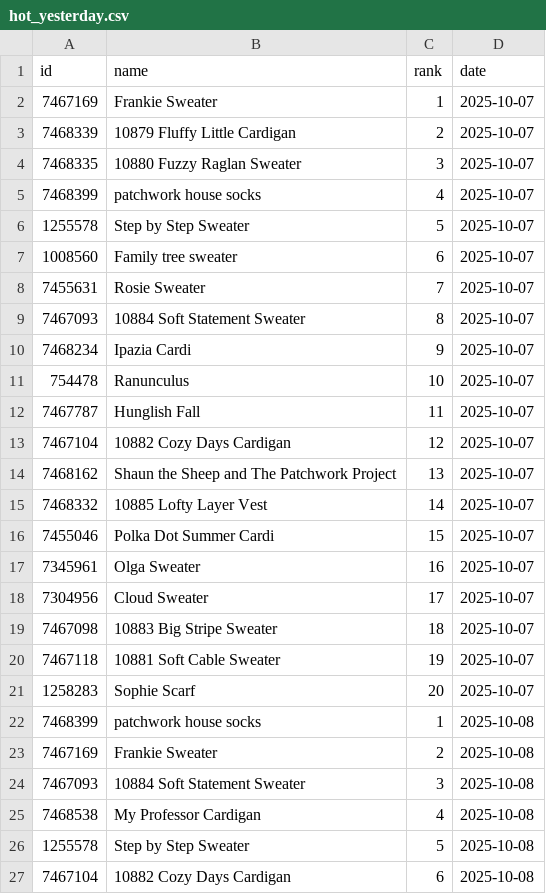
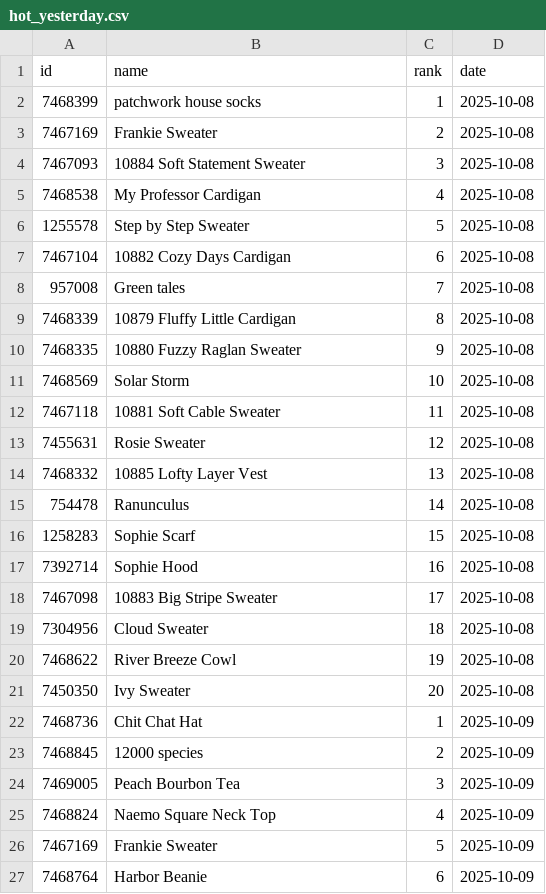
Before and after one commit to alexmcsw/ravelry-table, a CSV file: data/hot_yesterday.csv, drawn as a sheet; only a part is shown; the shorter side is filled out with more unchanged rows; removed rows and columns are numbered as before the commit, all else as after; the diff covers the shown part only; the diff names each change by its address in the sheet, - before the commit and + after, or states it on an @@ line.

```diff
--- a/data/hot_yesterday.csv
+++ b/data/hot_yesterday.csv
-row 2: 7467169 | Frankie Sweater | 1 | 2025-10-07
-row 3: 7468339 | 10879 Fluffy Little Cardigan | 2 | 2025-10-07
-row 4: 7468335 | 10880 Fuzzy Raglan Sweater | 3 | 2025-10-07
-row 5: 7468399 | patchwork house socks | 4 | 2025-10-07
-row 6: 1255578 | Step by Step Sweater | 5 | 2025-10-07
-row 7: 1008560 | Family tree sweater | 6 | 2025-10-07
-row 8: 7455631 | Rosie Sweater | 7 | 2025-10-07
-row 9: 7467093 | 10884 Soft Statement Sweater | 8 | 2025-10-07
-row 10: 7468234 | Ipazia Cardi | 9 | 2025-10-07
-row 11: 754478 | Ranunculus | 10 | 2025-10-07
-row 12: 7467787 | Hunglish Fall | 11 | 2025-10-07
-row 13: 7467104 | 10882 Cozy Days Cardigan | 12 | 2025-10-07
-row 14: 7468162 | Shaun the Sheep and The Patchwork Project | 13 | 2025-10-07
-row 15: 7468332 | 10885 Lofty Layer Vest | 14 | 2025-10-07
-row 16: 7455046 | Polka Dot Summer Cardi | 15 | 2025-10-07
-row 17: 7345961 | Olga Sweater | 16 | 2025-10-07
-row 18: 7304956 | Cloud Sweater | 17 | 2025-10-07
-row 19: 7467098 | 10883 Big Stripe Sweater | 18 | 2025-10-07
-row 20: 7467118 | 10881 Soft Cable Sweater | 19 | 2025-10-07
-row 21: 1258283 | Sophie Scarf | 20 | 2025-10-07
```
Also changed, not shown: 20 added rows elsewhere in this file.
